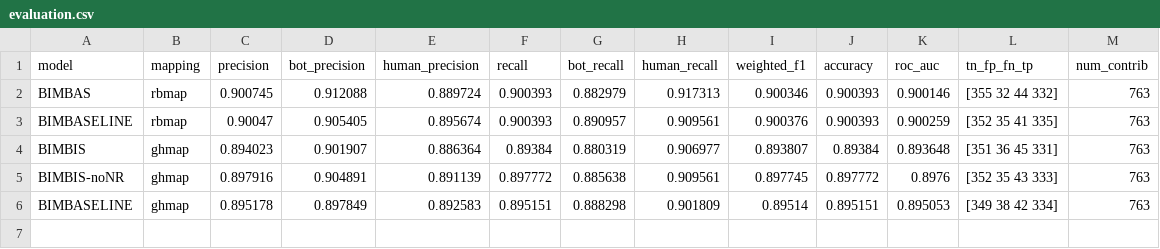
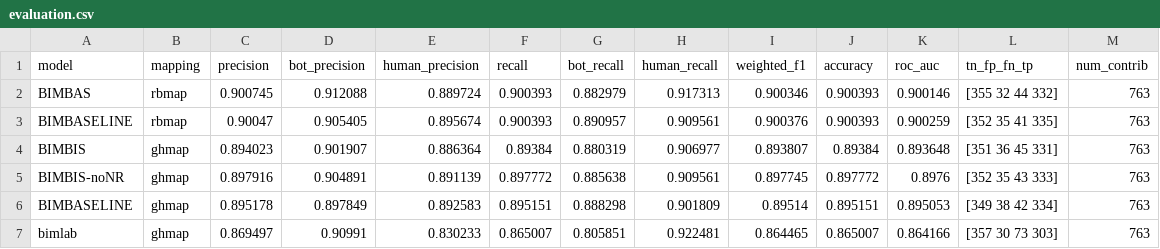
Before and after one commit to MrRose765/GitLab-Bot-identification, a CSV file: src/resources/evals/evaluation.csv, drawn as a sheet.

Commit message:
BIMLAB train and test

```diff
--- a/src/resources/evals/evaluation.csv
+++ b/src/resources/evals/evaluation.csv
@@ -6 +6,2 @@ BIMBIS-noNR,ghmap,0.897916,0.904891,0.891139,0.897772,0.885638,0.909561,0.897745
 BIMBASELINE,ghmap,0.895178,0.897849,0.892583,0.895151,0.888298,0.901809,0.89514,0.895151,0.895053,[349  38  42 334],763
+bimlab,ghmap,0.869497,0.90991,0.830233,0.865007,0.805851,0.922481,0.864465,0.865007,0.864166,[357  30  73 303],763
```
Also changed, not shown: 3 other files.
